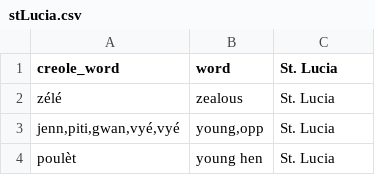
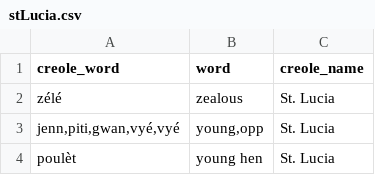
Before and after one commit to Jeremys11/CreoleDictionaryMap, a CSV file: Storage/dictionaries/stLucia.csv, drawn as a sheet; only a part is shown.

```diff
--- a/Storage/dictionaries/stLucia.csv
+++ b/Storage/dictionaries/stLucia.csv
@@ -1,2 +1,2 @@
-creole_word,word,St. Lucia
+creole_word,word,creole_name
 zélé,zealous,St. Lucia
```
Also changed, not shown: Storage/dictionaries/Excelmartinique.csv, Storage/dictionaries/Jamaican Creole.csv, 10 other files.
